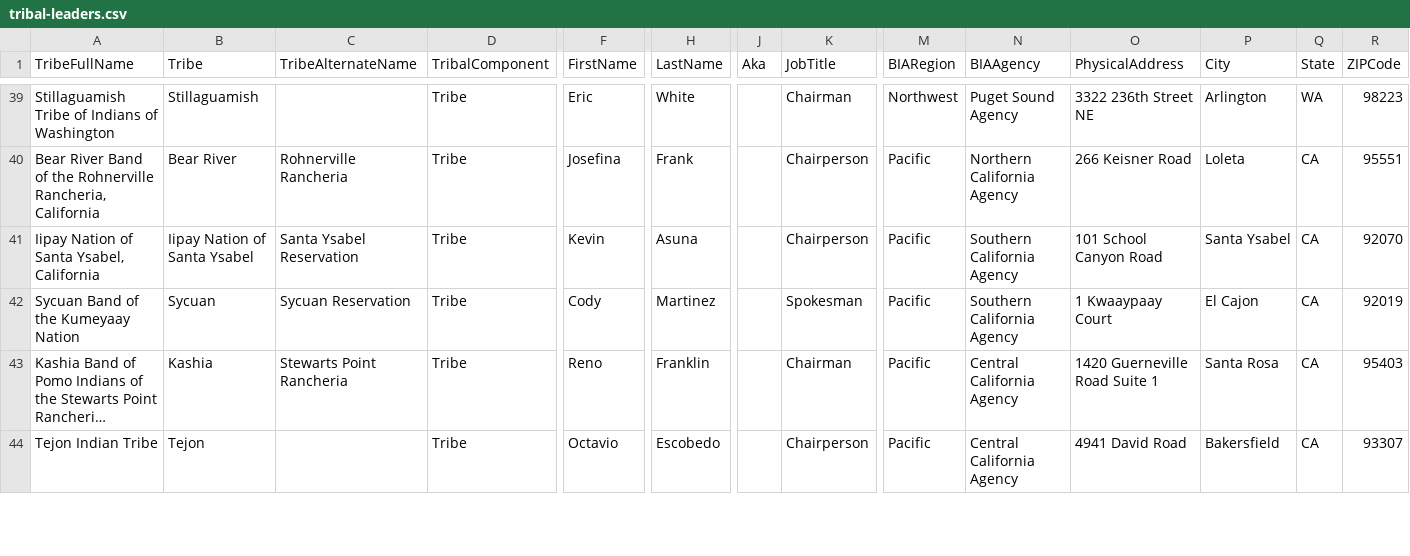
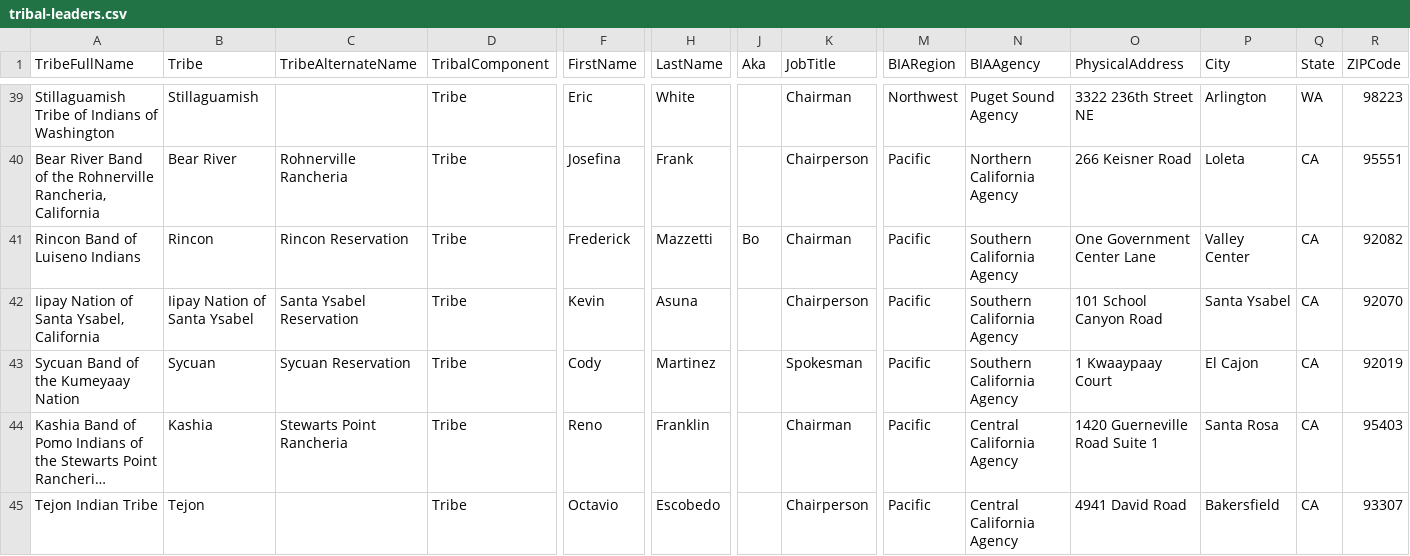
Before and after one commit to cisagov/flat-tribal-leaders, a CSV file: tribal-leaders.csv, drawn as a sheet; only a part is shown, gaps mark what is left out; long unchanged cells end in …; rows hold the shown columns only; the diff covers the shown part only; the diff names each change by its address in the sheet, - before the commit and + after, or states it on an @@ line.

Commit message:
Flat: latest data (2023-01-21T06:11:13.444Z) {   "date": "2023-01-21T06:11:13.444Z",   "files": [     {       "name": "tribal-leaders.csv",       "deltaBytes": 4,       "source": "https://www.bia.gov/tribal-leaders-csv"     }   ] }

```diff
--- a/tribal-leaders.csv
+++ b/tribal-leaders.csv
+row 41: Rincon Band of Luiseno Indians | Rincon | Rincon Reservation | Tribe | Frederick | Mazzetti | Bo | Chairman | Pacific | Southern California Agency | One Government Center Lane | Valley Center | CA | 92082
```
Also changed, not shown: 2 added rows and 3 removed rows elsewhere in this file.
